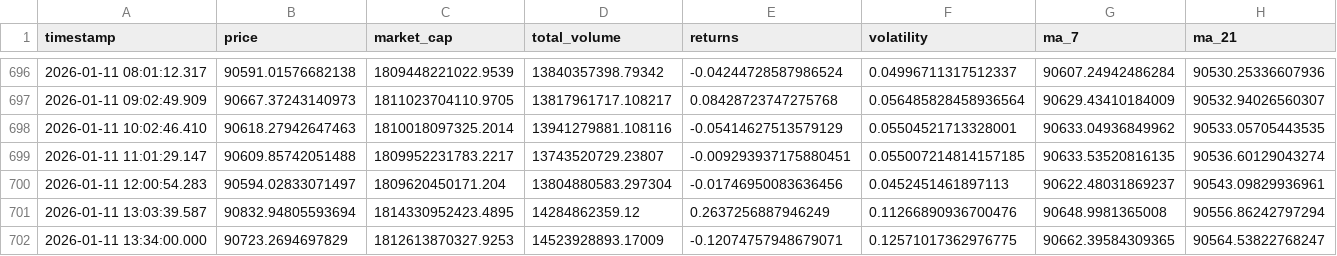
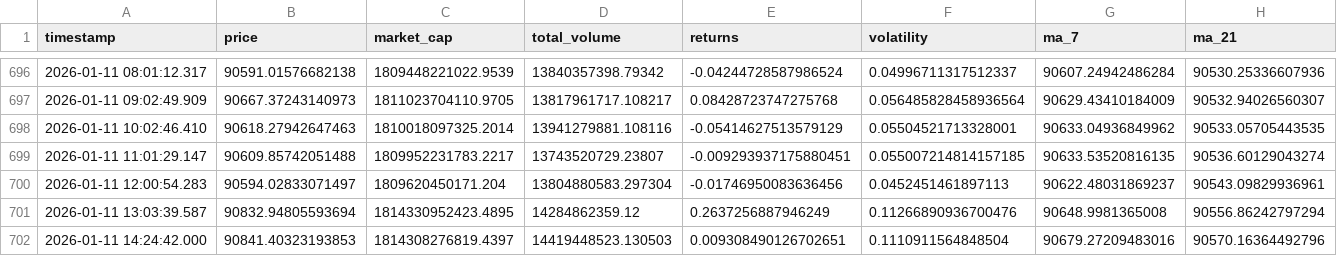
Before and after one commit to ProsperOdali/crypto-tracker, a CSV file: data/bitcoin_market_data.csv, drawn as a sheet; only a part is shown, gaps mark what is left out; removed rows and columns are numbered as before the commit, all else as after; the diff names each change by its address in the sheet, - before the commit and + after, or states it on an @@ line.

```diff
--- a/data/bitcoin_market_data.csv
+++ b/data/bitcoin_market_data.csv
-row 702: 2026-01-11 13:34:00.000 | 90723.2694697829 | 1812613870327.9253 | 14523928893.17009 | -0.12074757948679071 | 0.12571017362976775 | 90662.39584309365 | 90564.53822768247
+row 702: 2026-01-11 14:24:42.000 | 90841.40323193853 | 1814308276819.4397 | 14419448523.130503 | 0.009308490126702651 | 0.1110911564848504 | 90679.27209483016 | 90570.16364492796
```
